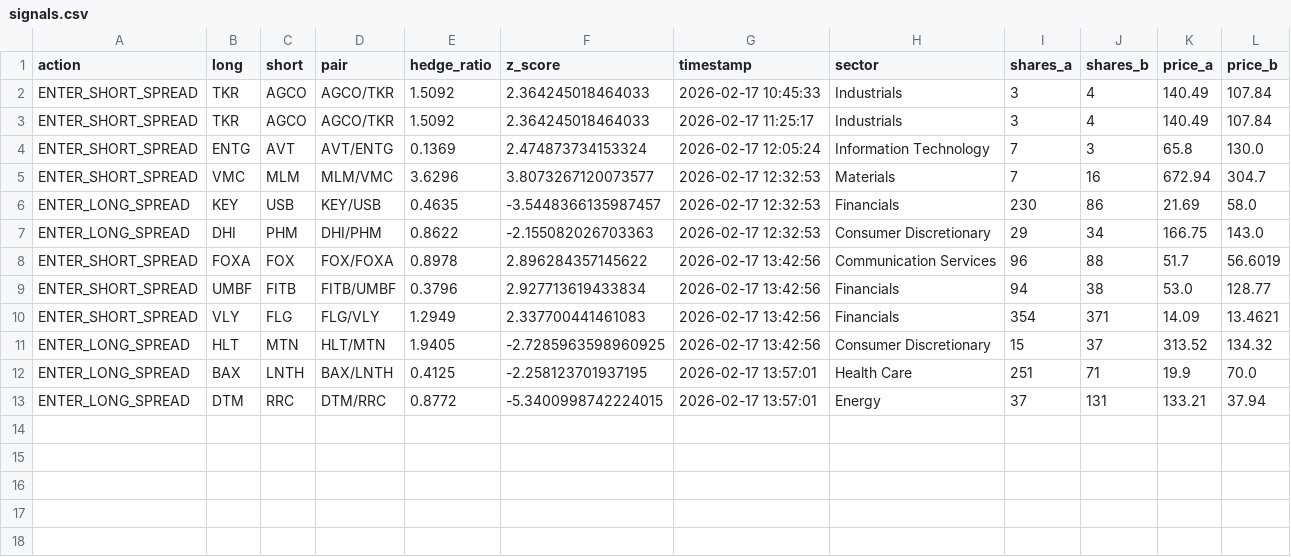
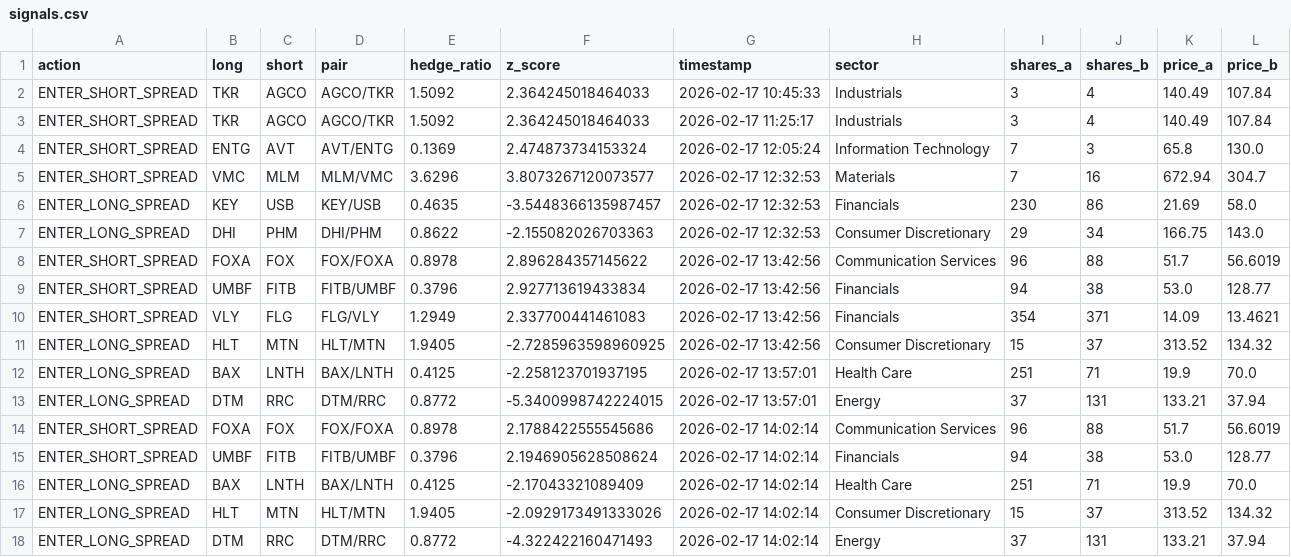
Before and after one commit to AidanJaghab/stat_arb, a CSV file: live_feed/signals.csv, drawn as a sheet; the diff names each change by its address in the sheet, - before the commit and + after, or states it on an @@ line.

Commit message:
trade signal tick #1 — 2026-02-17 14:02:14

```diff
--- a/live_feed/signals.csv
+++ b/live_feed/signals.csv
+row 14: ENTER_SHORT_SPREAD | FOXA | FOX | FOX/FOXA | 0.8978 | 2.1788422555545686 | 2026-02-17 14:02:14 | Communication Services | 96 | 88 | 51.7 | 56.6019
+row 15: ENTER_SHORT_SPREAD | UMBF | FITB | FITB/UMBF | 0.3796 | 2.1946905628508624 | 2026-02-17 14:02:14 | Financials | 94 | 38 | 53.0 | 128.77
+row 16: ENTER_LONG_SPREAD | BAX | LNTH | BAX/LNTH | 0.4125 | -2.17043321089409 | 2026-02-17 14:02:14 | Health Care | 251 | 71 | 19.9 | 70.0
+row 17: ENTER_LONG_SPREAD | HLT | MTN | HLT/MTN | 1.9405 | -2.0929173491333026 | 2026-02-17 14:02:14 | Consumer Discretionary | 15 | 37 | 313.52 | 134.32
+row 18: ENTER_LONG_SPREAD | DTM | RRC | DTM/RRC | 0.8772 | -4.322422160471493 | 2026-02-17 14:02:14 | Energy | 37 | 131 | 133.21 | 37.94
```
Also changed, not shown: live_feed/positions.csv, 1 other file.
